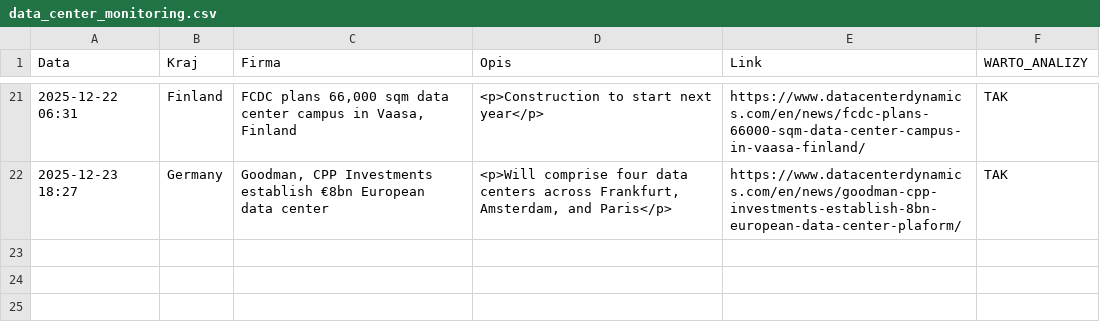
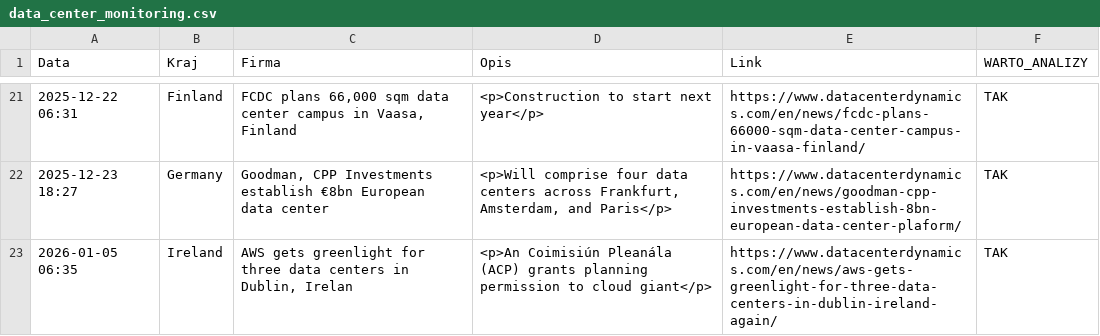
Before and after one commit to pjakobczyk/data-center-monitor, a CSV file: data_center_monitoring.csv, drawn as a sheet; only a part is shown, gaps mark what is left out.

```diff
--- a/data_center_monitoring.csv
+++ b/data_center_monitoring.csv
@@ -22 +22,2 @@ Data,Kraj,Firma,Opis,Link,WARTO_ANALIZY
 2025-12-23 18:27,Germany,"Goodman, CPP Investments establish €8bn European data center","<p>Will comprise four data centers across Frankfurt, Amsterdam, and Paris</p>",https://www.datacenterdynamics.com/en/news/goodman-cpp-investments-establish-8bn-european-data-center-plaform/,TAK
+2026-01-05 06:35,Ireland,"AWS gets greenlight for three data centers in Dublin, Irelan",<p>An Coimisiún Pleanála (ACP) grants planning permission to cloud giant</p>,https://www.datacenterdynamics.com/en/news/aws-gets-greenlight-for-three-data-centers-in-dublin-ireland-again/,TAK
```
Also changed, not shown: 2 other files.
